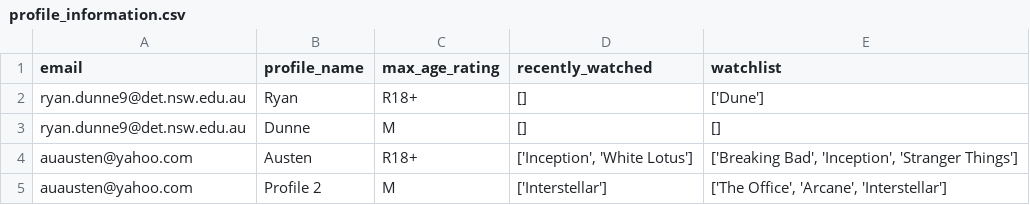
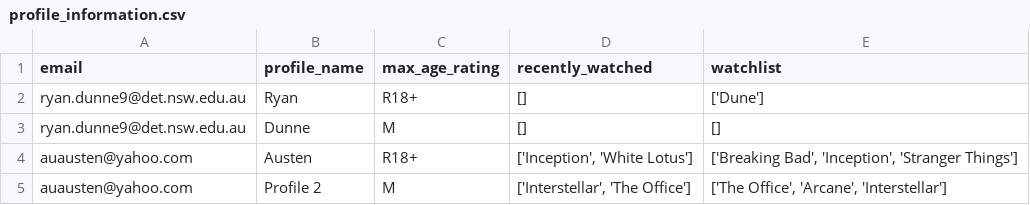
Before and after one commit to BaulkhamHillsHS/PrelimSE-26-Group1, a CSV file: profile_information.csv, drawn as a sheet.

Commit message:
Fixed a typo

```diff
--- a/profile_information.csv
+++ b/profile_information.csv
@@ -4,2 +4,2 @@ ryan.dunne9@det.nsw.edu.au,Dunne,M,[],[]
 auausten@yahoo.com,Austen,R18+,"['Inception', 'White Lotus']","['Breaking Bad', 'Inception', 'Stranger Things']"
-auausten@yahoo.com,Profile 2,M,['Interstellar'],"['The Office', 'Arcane', 'Interstellar']"
+auausten@yahoo.com,Profile 2,M,"['Interstellar', 'The Office']","['The Office', 'Arcane', 'Interstellar']"
```
Also changed, not shown: 1 other file.
